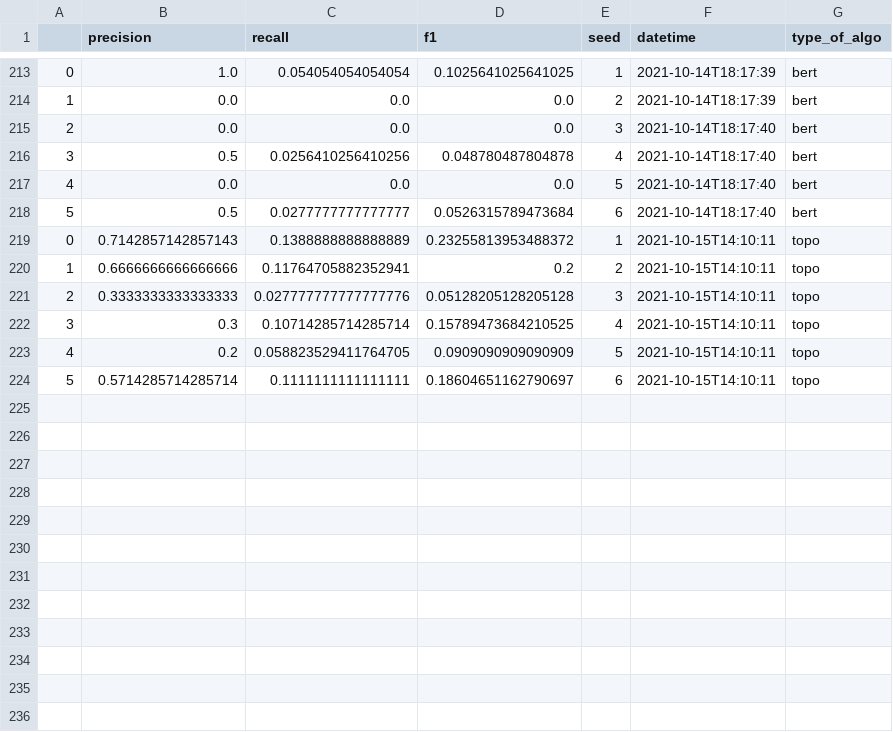
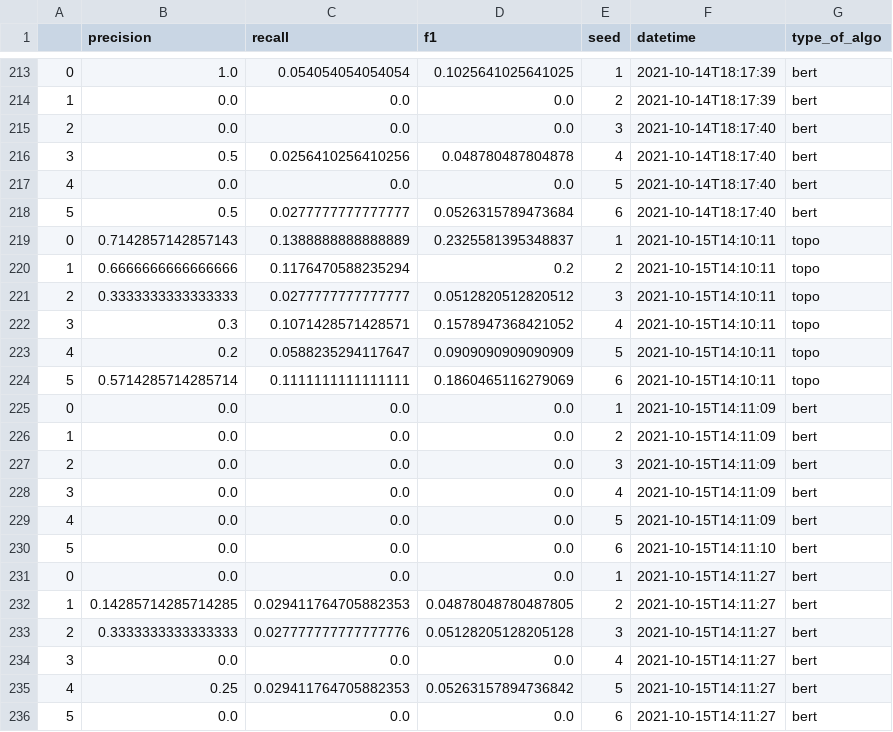
Before and after one commit to medialab/graines, a CSV file: pipeline ML/report.csv, drawn as a sheet; only a part is shown, gaps mark what is left out.

```diff
--- a/pipeline ML/report.csv
+++ b/pipeline ML/report.csv
@@ -218,7 +218,19 @@
 5,0.5,0.0277777777777777,0.0526315789473684,6,2021-10-14T18:17:40,bert
-0,0.7142857142857143,0.1388888888888889,0.23255813953488372,1,2021-10-15T14:10:11,topo
-1,0.6666666666666666,0.11764705882352941,0.2,2,2021-10-15T14:10:11,topo
-2,0.3333333333333333,0.027777777777777776,0.05128205128205128,3,2021-10-15T14:10:11,topo
-3,0.3,0.10714285714285714,0.15789473684210525,4,2021-10-15T14:10:11,topo
-4,0.2,0.058823529411764705,0.0909090909090909,5,2021-10-15T14:10:11,topo
-5,0.5714285714285714,0.1111111111111111,0.18604651162790697,6,2021-10-15T14:10:11,topo
+0,0.7142857142857143,0.1388888888888889,0.2325581395348837,1,2021-10-15T14:10:11,topo
+1,0.6666666666666666,0.1176470588235294,0.2,2,2021-10-15T14:10:11,topo
+2,0.3333333333333333,0.0277777777777777,0.0512820512820512,3,2021-10-15T14:10:11,topo
+3,0.3,0.1071428571428571,0.1578947368421052,4,2021-10-15T14:10:11,topo
+4,0.2,0.0588235294117647,0.0909090909090909,5,2021-10-15T14:10:11,topo
+5,0.5714285714285714,0.1111111111111111,0.1860465116279069,6,2021-10-15T14:10:11,topo
+0,0.0,0.0,0.0,1,2021-10-15T14:11:09,bert
+1,0.0,0.0,0.0,2,2021-10-15T14:11:09,bert
+2,0.0,0.0,0.0,3,2021-10-15T14:11:09,bert
+3,0.0,0.0,0.0,4,2021-10-15T14:11:09,bert
+4,0.0,0.0,0.0,5,2021-10-15T14:11:09,bert
+5,0.0,0.0,0.0,6,2021-10-15T14:11:10,bert
+0,0.0,0.0,0.0,1,2021-10-15T14:11:27,bert
+1,0.14285714285714285,0.029411764705882353,0.04878048780487805,2,2021-10-15T14:11:27,bert
+2,0.3333333333333333,0.027777777777777776,0.05128205128205128,3,2021-10-15T14:11:27,bert
+3,0.0,0.0,0.0,4,2021-10-15T14:11:27,bert
+4,0.25,0.029411764705882353,0.05263157894736842,5,2021-10-15T14:11:27,bert
+5,0.0,0.0,0.0,6,2021-10-15T14:11:27,bert
```
Also changed, not shown: 3 other files.
